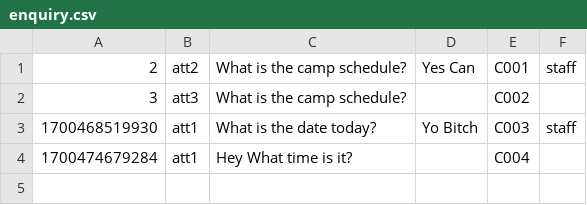
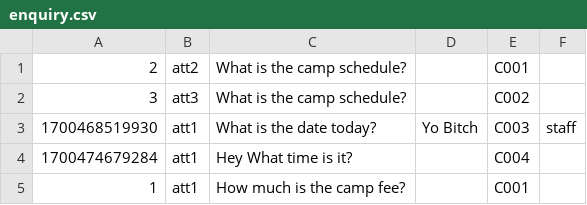
Before and after one commit to EricFan2002/SC2002, a CSV file: data/enquiry.csv, drawn as a sheet.

```diff
--- a/data/enquiry.csv
+++ b/data/enquiry.csv
@@ -1,2 +1,2 @@
-2,att2,What is the camp schedule?,Yes Can,C001,staff
+2,att2,What is the camp schedule?,,C001,
 3,att3,What is the camp schedule?,,C002,
@@ -4 +4,2 @@
 1700474679284,att1,Hey What time is it?,,C004,
+1,att1,How much is the camp fee?,,C001,
```
Also changed, not shown: data/camp.csv, data/suggestion.csv, 2 other files.
